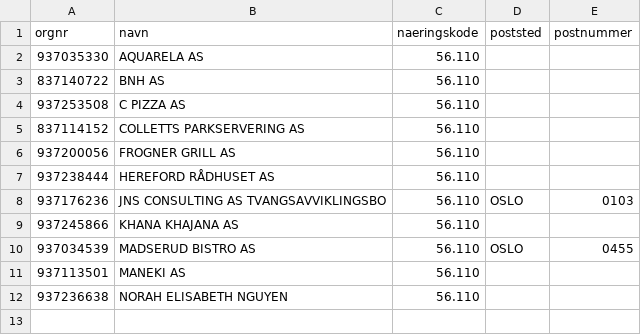
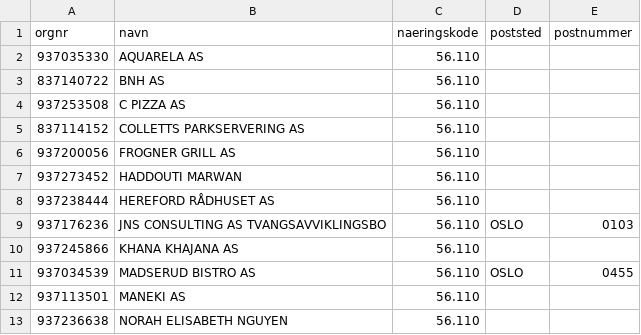
Before and after one commit to Ejmiiil/brreg-automatisk, a CSV file: filtered.csv, drawn as a sheet.

```diff
--- a/filtered.csv
+++ b/filtered.csv
@@ -6,2 +6,3 @@ orgnr;navn;naeringskode;poststed;postnummer
 937200056;FROGNER GRILL AS;56.110;;
+937273452;HADDOUTI MARWAN;56.110;;
 937238444;HEREFORD RÅDHUSET AS;56.110;;
```
Also changed, not shown: 1 other file.
